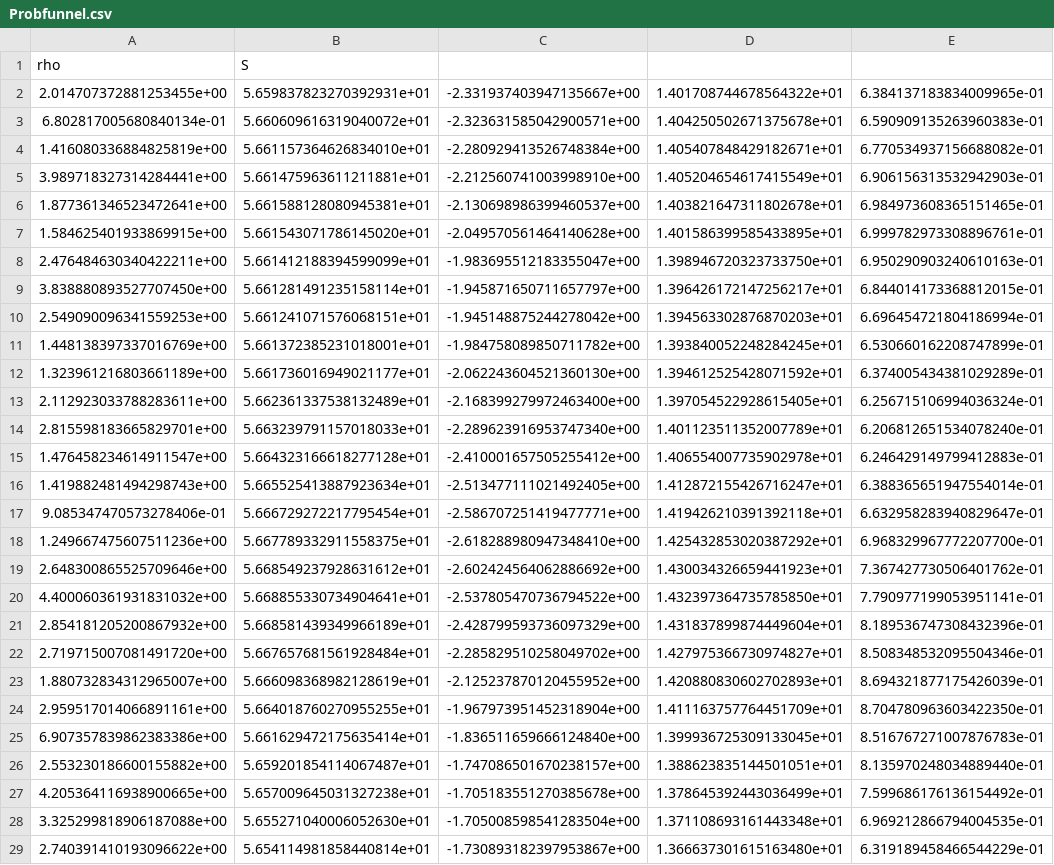
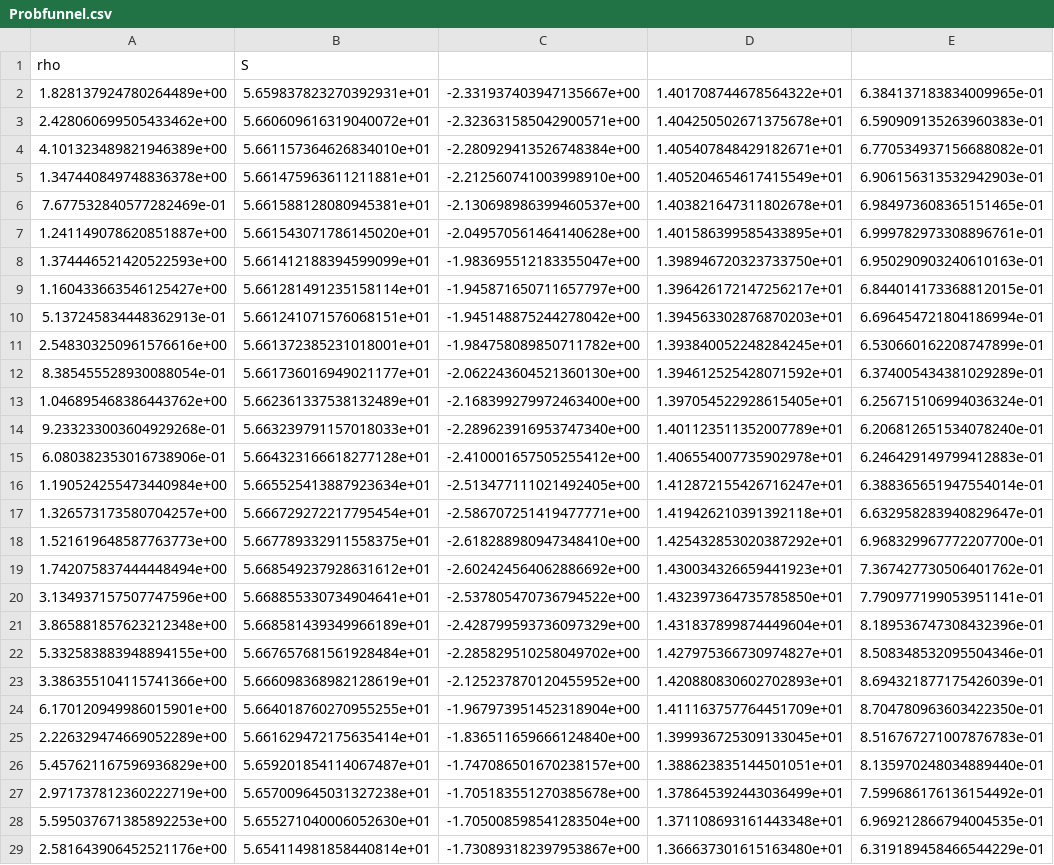
Before and after one commit to FedericoGirlanda/RobustCodesign, a CSV file: data/cart_pole/funnels/Probfunnel.csv, drawn as a sheet; only a part is shown; the diff covers the shown part only; the diff names each change by its address in the sheet, - before the commit and + after, or states it on an @@ line.

```diff
--- a/data/cart_pole/funnels/Probfunnel.csv
+++ b/data/cart_pole/funnels/Probfunnel.csv
-A2: 2.014707372881253455e+00
+A2: 1.828137924780264489e+00
-A3: 6.802817005680840134e-01
+A3: 2.428060699505433462e+00
-A4: 1.416080336884825819e+00
+A4: 4.101323489821946389e+00
-A5: 3.989718327314284441e+00
+A5: 1.347440849748836378e+00
-A6: 1.877361346523472641e+00
+A6: 7.677532840577282469e-01
-A7: 1.584625401933869915e+00
+A7: 1.241149078620851887e+00
-A8: 2.476484630340422211e+00
+A8: 1.374446521420522593e+00
-A9: 3.838880893527707450e+00
+A9: 1.160433663546125427e+00
-A10: 2.549090096341559253e+00
+A10: 5.137245834448362913e-01
-A11: 1.448138397337016769e+00
+A11: 2.548303250961576616e+00
-A12: 1.323961216803661189e+00
+A12: 8.385455528930088054e-01
-A13: 2.112923033788283611e+00
+A13: 1.046895468386443762e+00
-A14: 2.815598183665829701e+00
+A14: 9.233233003604929268e-01
-A15: 1.476458234614911547e+00
+A15: 6.080382353016738906e-01
-A16: 1.419882481494298743e+00
+A16: 1.190524255473440984e+00
-A17: 9.085347470573278406e-01
+A17: 1.326573173580704257e+00
-A18: 1.249667475607511236e+00
+A18: 1.521619648587763773e+00
-A19: 2.648300865525709646e+00
+A19: 1.742075837444448494e+00
-A20: 4.400060361931831032e+00
+A20: 3.134937157507747596e+00
-A21: 2.854181205200867932e+00
+A21: 3.865881857623212348e+00
-A22: 2.719715007081491720e+00
+A22: 5.332583883948894155e+00
-A23: 1.880732834312965007e+00
+A23: 3.386355104115741366e+00
-A24: 2.959517014066891161e+00
+A24: 6.170120949986015901e+00
-A25: 6.907357839862383386e+00
+A25: 2.226329474669052289e+00
-A26: 2.553230186600155882e+00
+A26: 5.457621167596936829e+00
-A27: 4.205364116938900665e+00
+A27: 2.971737812360222719e+00
-A28: 3.325299818906187088e+00
+A28: 5.595037671385892253e+00
-A29: 2.740391410193096622e+00
+A29: 2.581643906452521176e+00
```
Also changed, not shown: 172 edited cells elsewhere in this file, 8 other files.
